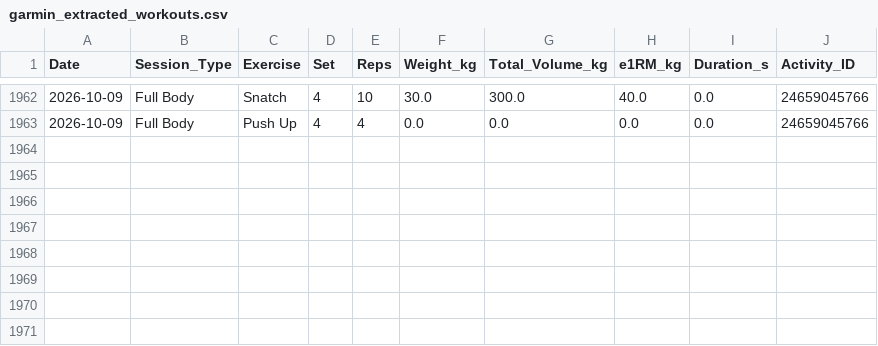
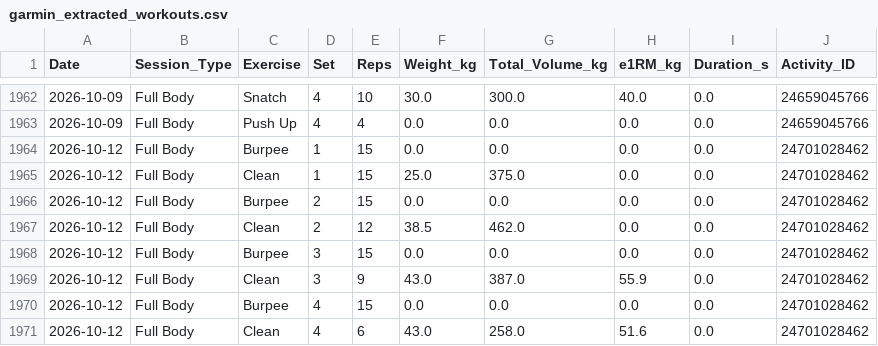
Before and after one commit to ayrtonxandre/agy, a CSV file: garmin_extracted_workouts.csv, drawn as a sheet; only a part is shown, gaps mark what is left out.

Commit message:
feat(parser): parse CrossFit WOD notes into strength sets & update 2026-10-12 data

```diff
--- a/garmin_extracted_workouts.csv
+++ b/garmin_extracted_workouts.csv
@@ -1963 +1963,9 @@ Date,Session_Type,Exercise,Set,Reps,Weight_kg,Total_Volume_kg,e1RM_kg,Duration_s
 2026-10-09,Full Body,Push Up,4,4,0.0,0.0,0.0,0.0,24659045766
+2026-10-12,Full Body,Burpee,1,15,0.0,0.0,0.0,0.0,24701028462
+2026-10-12,Full Body,Clean,1,15,25.0,375.0,0.0,0.0,24701028462
+2026-10-12,Full Body,Burpee,2,15,0.0,0.0,0.0,0.0,24701028462
+2026-10-12,Full Body,Clean,2,12,38.5,462.0,0.0,0.0,24701028462
+2026-10-12,Full Body,Burpee,3,15,0.0,0.0,0.0,0.0,24701028462
+2026-10-12,Full Body,Clean,3,9,43.0,387.0,55.9,0.0,24701028462
+2026-10-12,Full Body,Burpee,4,15,0.0,0.0,0.0,0.0,24701028462
+2026-10-12,Full Body,Clean,4,6,43.0,258.0,51.6,0.0,24701028462
```
Also changed, not shown: 10 other files.
